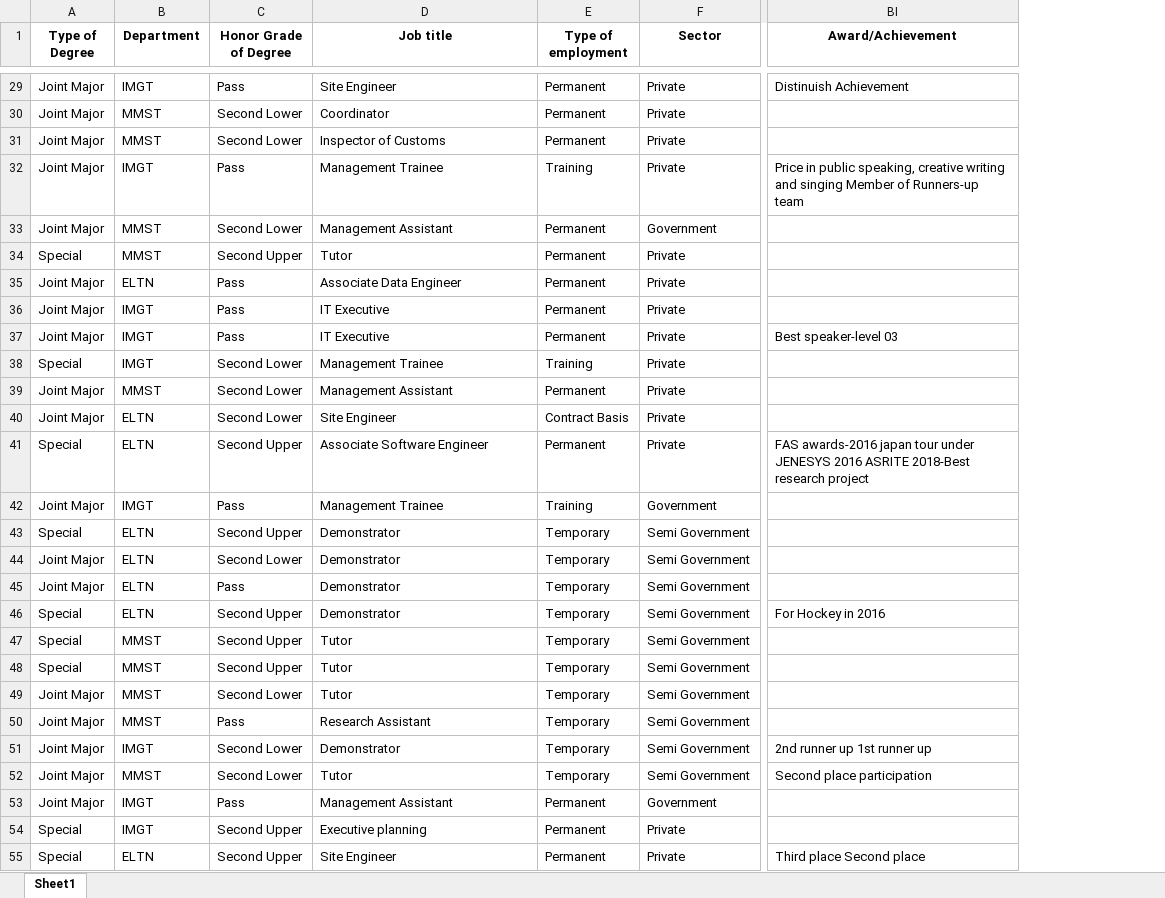
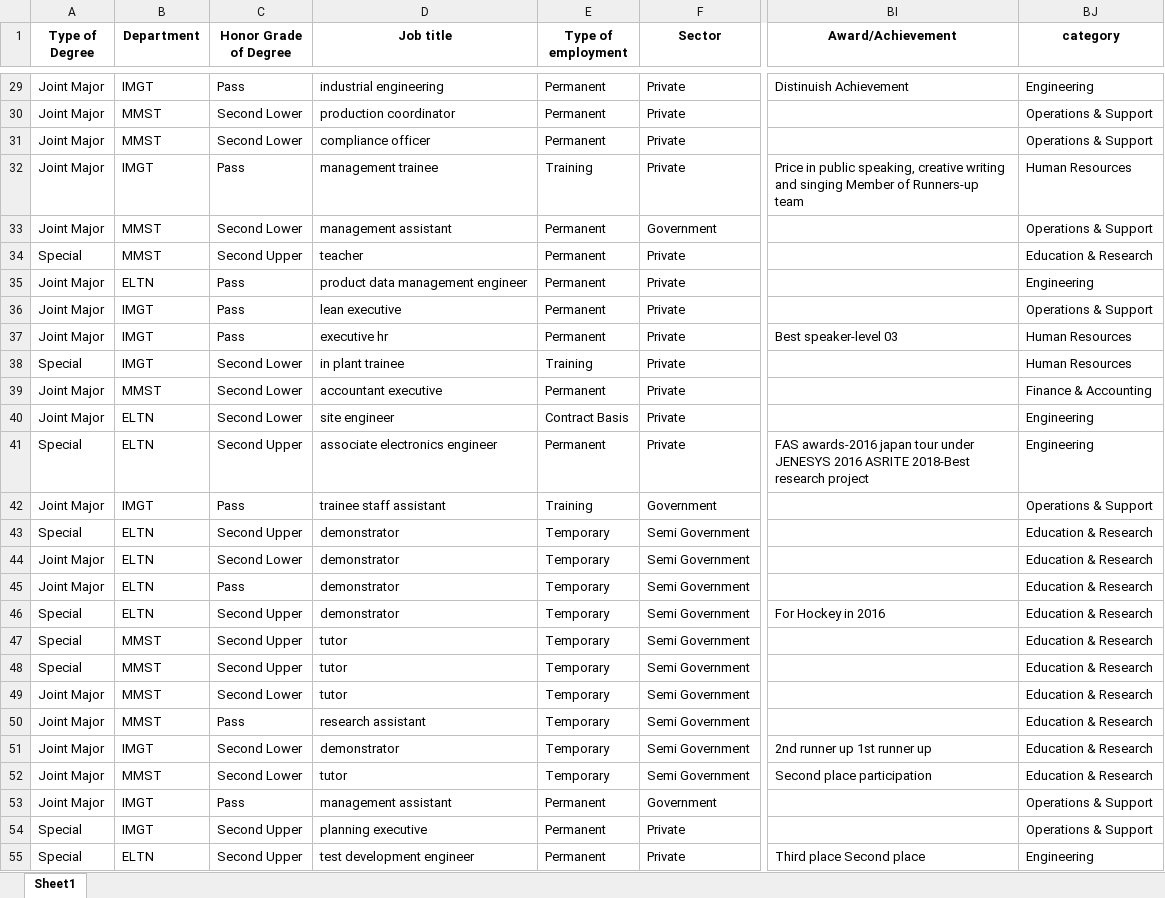
Before and after one commit to nDilshan916/Research_Project, an Excel workbook: data/cleaned_data.xlsx, sheet Sheet1, drawn as a sheet; only a part is shown, gaps mark what is left out; values as stored, in another font and other column widths than the file's, no borders; the diff covers the shown part only; the diff names each change by its address in the sheet, - before the commit and + after, or states it on an @@ line.

```diff
--- a/data/cleaned_data.xlsx (sheet Sheet1)
+++ b/data/cleaned_data.xlsx (sheet Sheet1)
+column BJ (category), rows 29-55: Engineering | Operations & Support | Operations & Support | Human Resources | Operations & Support | Education & Research | Engineering | Operations & Support | Human Resources | Human Resources | Finance & Accounting | Engineering | Engineering | Operations & Support | Education & Research | Education & Research | Education & Research | Education & Research | Education & Research | Education & Research | Education & Research | Education & Research | Education & Research | Education & Research | Operations & Support | Operations & Support | Engineering
-D29 (Job title): Site Engineer
+D29 (Job title): industrial engineering
-D30 (Job title): Coordinator
+D30 (Job title): production coordinator
-D31 (Job title): Inspector of Customs
+D31 (Job title): compliance officer
-D32 (Job title): Management Trainee
+D32 (Job title): management trainee
-D33 (Job title): Management Assistant
+D33 (Job title): management assistant
-D34 (Job title): Tutor
+D34 (Job title): teacher
-D35 (Job title): Associate Data Engineer
+D35 (Job title): product data management engineer
-D36 (Job title): IT Executive
+D36 (Job title): lean executive
-D37 (Job title): IT Executive
+D37 (Job title): executive hr
-D38 (Job title): Management Trainee
+D38 (Job title): in plant trainee
-D39 (Job title): Management Assistant
+D39 (Job title): accountant executive
-D40 (Job title): Site Engineer
+D40 (Job title): site engineer
-D41 (Job title): Associate Software Engineer
+D41 (Job title): associate electronics engineer
-D42 (Job title): Management Trainee
+D42 (Job title): trainee staff assistant
-D43:D46 (Job title): Demonstrator
+D43:D46 (Job title): demonstrator
-D47:D49 (Job title): Tutor
+D47:D49 (Job title): tutor
-D50 (Job title): Research Assistant
+D50 (Job title): research assistant
-D51 (Job title): Demonstrator
+D51 (Job title): demonstrator
-D52 (Job title): Tutor
+D52 (Job title): tutor
-D53 (Job title): Management Assistant
+D53 (Job title): management assistant
-D54 (Job title): Executive planning
+D54 (Job title): planning executive
-D55 (Job title): Site Engineer
+D55 (Job title): test development engineer
```
Also changed, not shown: 336 edited cells elsewhere in this sheet, data/final_data2.xlsx, 26 other files.
